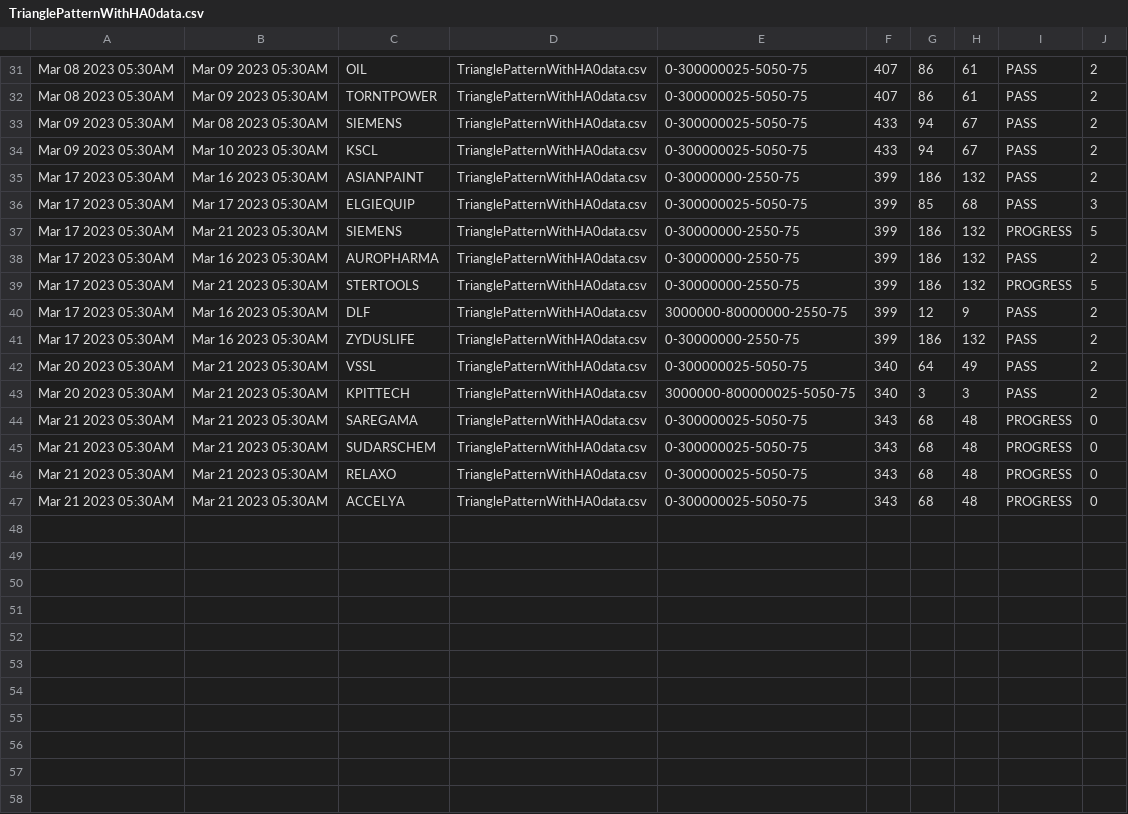
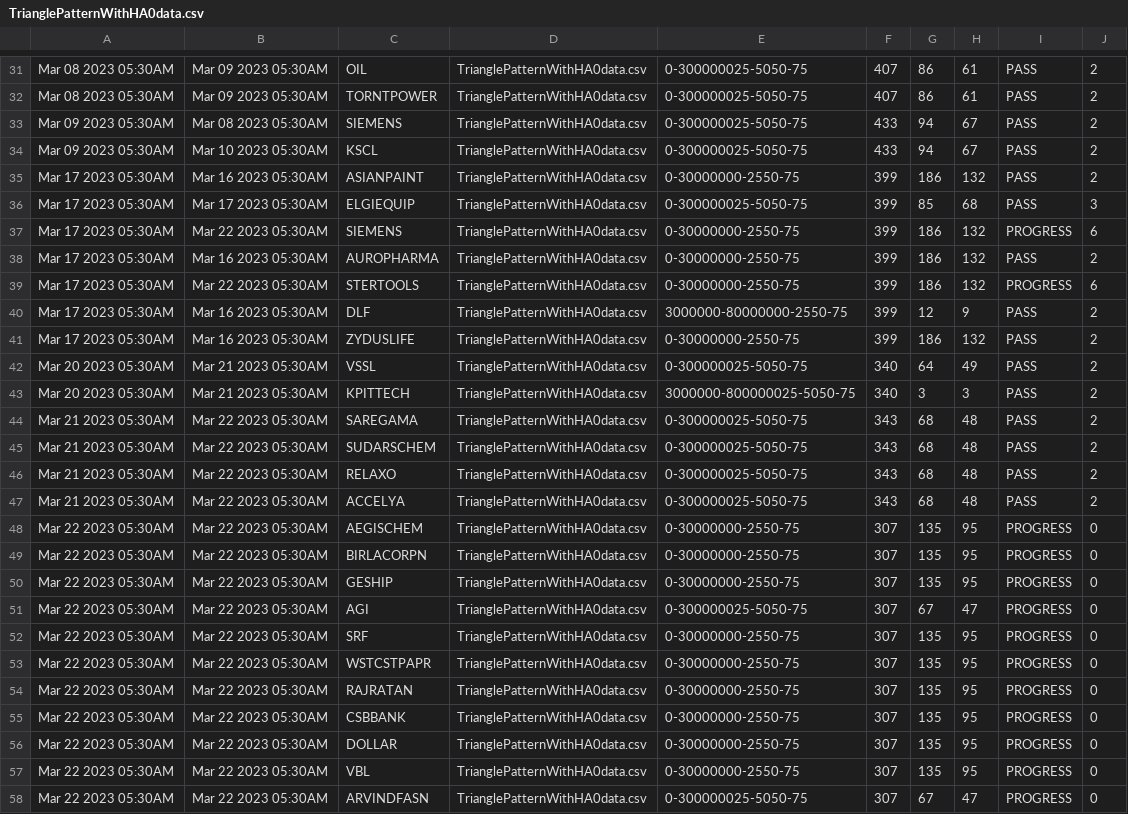
Before and after one commit to bentx/StockSpell, a CSV file: Results/summory/TrianglePatternWithHA0data.csv, drawn as a sheet; only a part is shown, gaps mark what is left out.

```diff
--- a/Results/summory/TrianglePatternWithHA0data.csv
+++ b/Results/summory/TrianglePatternWithHA0data.csv
@@ -36,5 +36,5 @@ Mar 17 2023 05:30AM,Mar 16 2023 05:30AM,ASIANPAINT,TrianglePatternWithHA0data.cs
 Mar 17 2023 05:30AM,Mar 17 2023 05:30AM,ELGIEQUIP,TrianglePatternWithHA0data.csv,0-300000025-5050-75,399,85,68,PASS,3
-Mar 17 2023 05:30AM,Mar 21 2023 05:30AM,SIEMENS,TrianglePatternWithHA0data.csv,0-30000000-2550-75,399,186,132,PROGRESS,5
+Mar 17 2023 05:30AM,Mar 22 2023 05:30AM,SIEMENS,TrianglePatternWithHA0data.csv,0-30000000-2550-75,399,186,132,PROGRESS,6
 Mar 17 2023 05:30AM,Mar 16 2023 05:30AM,AUROPHARMA,TrianglePatternWithHA0data.csv,0-30000000-2550-75,399,186,132,PASS,2
-Mar 17 2023 05:30AM,Mar 21 2023 05:30AM,STERTOOLS,TrianglePatternWithHA0data.csv,0-30000000-2550-75,399,186,132,PROGRESS,5
+Mar 17 2023 05:30AM,Mar 22 2023 05:30AM,STERTOOLS,TrianglePatternWithHA0data.csv,0-30000000-2550-75,399,186,132,PROGRESS,6
 Mar 17 2023 05:30AM,Mar 16 2023 05:30AM,DLF,TrianglePatternWithHA0data.csv,3000000-80000000-2550-75,399,12,9,PASS,2
@@ -43,5 +43,16 @@ Mar 20 2023 05:30AM,Mar 21 2023 05:30AM,VSSL,TrianglePatternWithHA0data.csv,0-30
 Mar 20 2023 05:30AM,Mar 21 2023 05:30AM,KPITTECH,TrianglePatternWithHA0data.csv,3000000-800000025-5050-75,340,3,3,PASS,2
-Mar 21 2023 05:30AM,Mar 21 2023 05:30AM,SAREGAMA,TrianglePatternWithHA0data.csv,0-300000025-5050-75,343,68,48,PROGRESS,0
-Mar 21 2023 05:30AM,Mar 21 2023 05:30AM,SUDARSCHEM,TrianglePatternWithHA0data.csv,0-300000025-5050-75,343,68,48,PROGRESS,0
-Mar 21 2023 05:30AM,Mar 21 2023 05:30AM,RELAXO,TrianglePatternWithHA0data.csv,0-300000025-5050-75,343,68,48,PROGRESS,0
-Mar 21 2023 05:30AM,Mar 21 2023 05:30AM,ACCELYA,TrianglePatternWithHA0data.csv,0-300000025-5050-75,343,68,48,PROGRESS,0
+Mar 21 2023 05:30AM,Mar 22 2023 05:30AM,SAREGAMA,TrianglePatternWithHA0data.csv,0-300000025-5050-75,343,68,48,PASS,2
+Mar 21 2023 05:30AM,Mar 22 2023 05:30AM,SUDARSCHEM,TrianglePatternWithHA0data.csv,0-300000025-5050-75,343,68,48,PASS,2
+Mar 21 2023 05:30AM,Mar 22 2023 05:30AM,RELAXO,TrianglePatternWithHA0data.csv,0-300000025-5050-75,343,68,48,PASS,2
+Mar 21 2023 05:30AM,Mar 22 2023 05:30AM,ACCELYA,TrianglePatternWithHA0data.csv,0-300000025-5050-75,343,68,48,PASS,2
+Mar 22 2023 05:30AM,Mar 22 2023 05:30AM,AEGISCHEM,TrianglePatternWithHA0data.csv,0-30000000-2550-75,307,135,95,PROGRESS,0
+Mar 22 2023 05:30AM,Mar 22 2023 05:30AM,BIRLACORPN,TrianglePatternWithHA0data.csv,0-30000000-2550-75,307,135,95,PROGRESS,0
+Mar 22 2023 05:30AM,Mar 22 2023 05:30AM,GESHIP,TrianglePatternWithHA0data.csv,0-30000000-2550-75,307,135,95,PROGRESS,0
+Mar 22 2023 05:30AM,Mar 22 2023 05:30AM,AGI,TrianglePatternWithHA0data.csv,0-300000025-5050-75,307,67,47,PROGRESS,0
+Mar 22 2023 05:30AM,Mar 22 2023 05:30AM,SRF,TrianglePatternWithHA0data.csv,0-30000000-2550-75,307,135,95,PROGRESS,0
+Mar 22 2023 05:30AM,Mar 22 2023 05:30AM,WSTCSTPAPR,TrianglePatternWithHA0data.csv,0-30000000-2550-75,307,135,95,PROGRESS,0
+Mar 22 2023 05:30AM,Mar 22 2023 05:30AM,RAJRATAN,TrianglePatternWithHA0data.csv,0-30000000-2550-75,307,135,95,PROGRESS,0
+Mar 22 2023 05:30AM,Mar 22 2023 05:30AM,CSBBANK,TrianglePatternWithHA0data.csv,0-30000000-2550-75,307,135,95,PROGRESS,0
+Mar 22 2023 05:30AM,Mar 22 2023 05:30AM,DOLLAR,TrianglePatternWithHA0data.csv,0-30000000-2550-75,307,135,95,PROGRESS,0
+Mar 22 2023 05:30AM,Mar 22 2023 05:30AM,VBL,TrianglePatternWithHA0data.csv,0-30000000-2550-75,307,135,95,PROGRESS,0
+Mar 22 2023 05:30AM,Mar 22 2023 05:30AM,ARVINDFASN,TrianglePatternWithHA0data.csv,0-300000025-5050-75,307,67,47,PROGRESS,0
```
Also changed, not shown: Results/details/1WA10data.csv, Results/details/1WA20data.csv, 25 other files.
